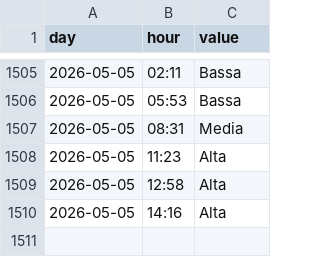
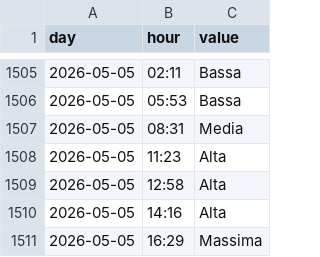
Before and after one commit to AmedeoDesantis/Usi-Gym-Scraping, a CSV file: occupancy_log.csv, drawn as a sheet; only a part is shown, gaps mark what is left out; the diff names each change by its address in the sheet, - before the commit and + after, or states it on an @@ line.

```diff
--- a/occupancy_log.csv
+++ b/occupancy_log.csv
+row 1511: 2026-05-05 | 16:29 | Massima
```
